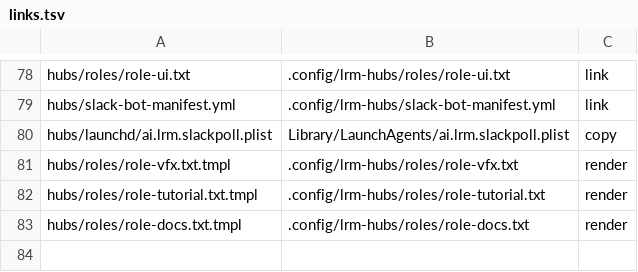
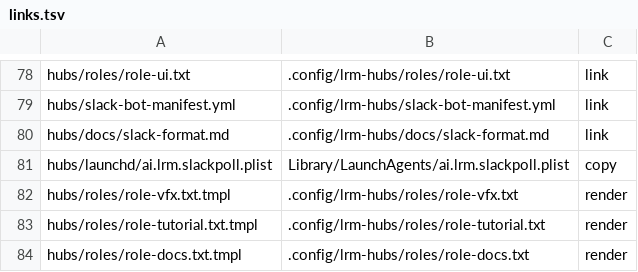
Before and after one commit to cocodding0723/claude-config, a TSV file: links.tsv, drawn as a sheet; only a part is shown, gaps mark what is left out; the diff names each change by its address in the sheet, - before the commit and + after, or states it on an @@ line.

Commit message:
docs: 슬랙 양식 A 문서
규칙표·종류별 이모지·렌더 예시·이모지 답 규칙·호출법·이행 단계·한계. 설치 시 라이브 링크 대상으로 links.tsv 에 등록.

```diff
--- a/links.tsv
+++ b/links.tsv
+row 80: hubs/docs/slack-format.md | .config/lrm-hubs/docs/slack-format.md | link
```
Also changed, not shown: 1 other file.
